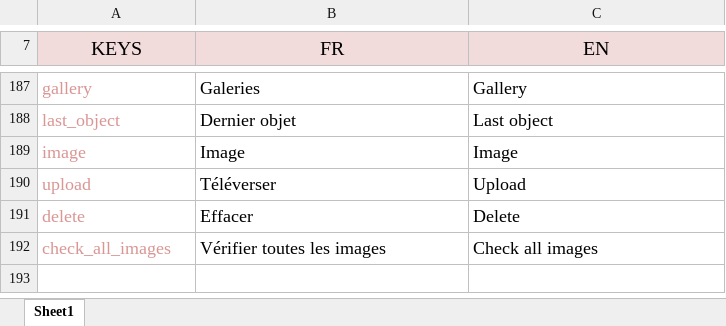
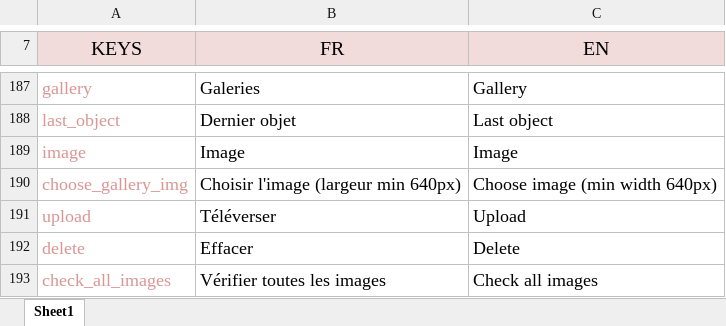
Before and after one commit to voodoostudio/Heraclee, an Excel workbook: resources/lang/Masterfile_Heraclee.xlsx, sheet Sheet1, drawn as a sheet; only a part is shown, gaps mark what is left out; values as stored, in another font and other column widths than the file's, no borders; the diff names each change by its address in the sheet, - before the commit and + after, or states it on an @@ line.

Commit message:
gallery admin style fixed

```diff
--- a/resources/lang/Masterfile_Heraclee.xlsx (sheet Sheet1)
+++ b/resources/lang/Masterfile_Heraclee.xlsx (sheet Sheet1)
+row 190: choose_gallery_img | Choisir l'image (largeur min 640px) | Choose image (min width 640px)
```
Also changed, not shown: 18 other files.
